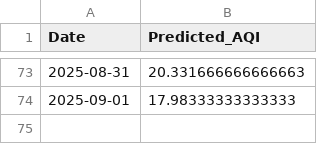
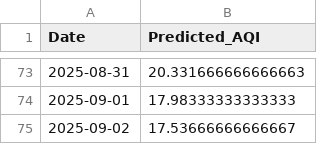
Before and after one commit to LakshyaShrivastava/AQI-Predictor-app, a CSV file: prediction_log.csv, drawn as a sheet; only a part is shown, gaps mark what is left out; the diff names each change by its address in the sheet, - before the commit and + after, or states it on an @@ line.

```diff
--- a/prediction_log.csv
+++ b/prediction_log.csv
+row 75: 2025-09-02 | 17.53666666666667
```
Also changed, not shown: 1 other file.
